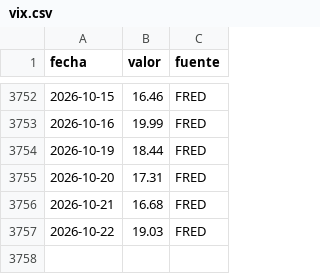
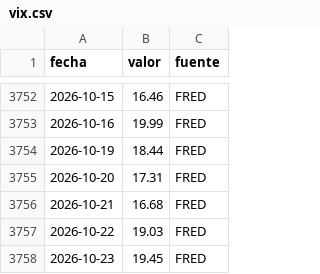
Before and after one commit to cherrera0001/radar-dolar-cl, a CSV file: data/series/vix.csv, drawn as a sheet; only a part is shown, gaps mark what is left out.

```diff
--- a/data/series/vix.csv
+++ b/data/series/vix.csv
@@ -3757 +3757,2 @@ fecha,valor,fuente
 2026-10-22,19.03,FRED
+2026-10-23,19.45,FRED
```
Also changed, not shown: 1 other file.
